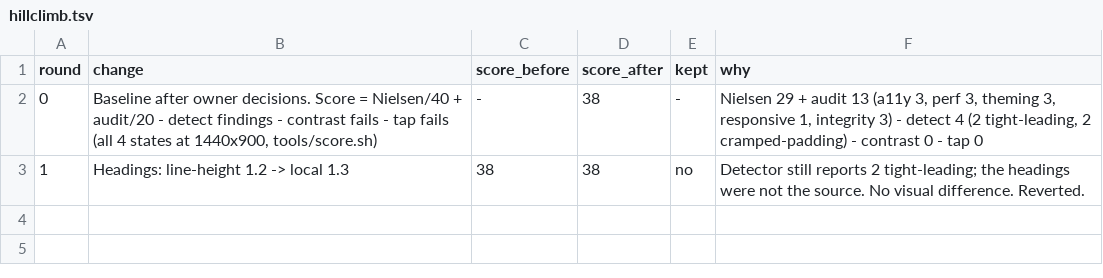
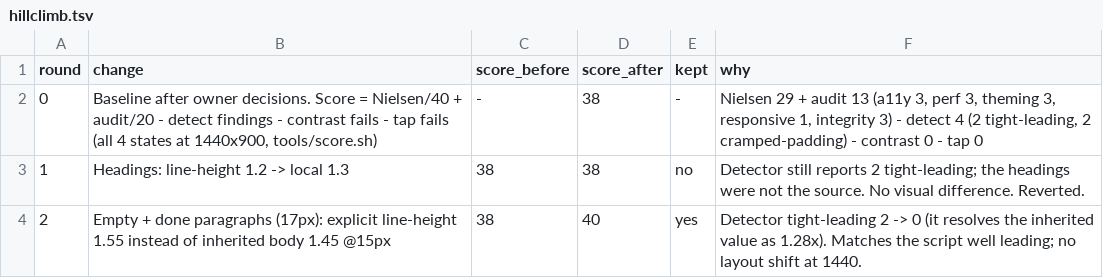
Before and after one commit to wil-ErberAuto-commits/erber-systems-explainer, a TSV file: outreach-review/hillclimb.tsv, drawn as a sheet.

```diff
--- a/outreach-review/hillclimb.tsv
+++ b/outreach-review/hillclimb.tsv
@@ -3 +3,2 @@ round	change	score_before	score_after	kept	why
 1	Headings: line-height 1.2 -> local 1.3	38	38	no	Detector still reports 2 tight-leading; the headings were not the source. No visual difference. Reverted.
+2	Empty + done paragraphs (17px): explicit line-height 1.55 instead of inherited body 1.45 @15px	38	40	yes	Detector tight-leading 2 -> 0 (it resolves the inherited value as 1.28x). Matches the script well leading; no layout shift at 1440.
```
Also changed, not shown: 3 other files.
